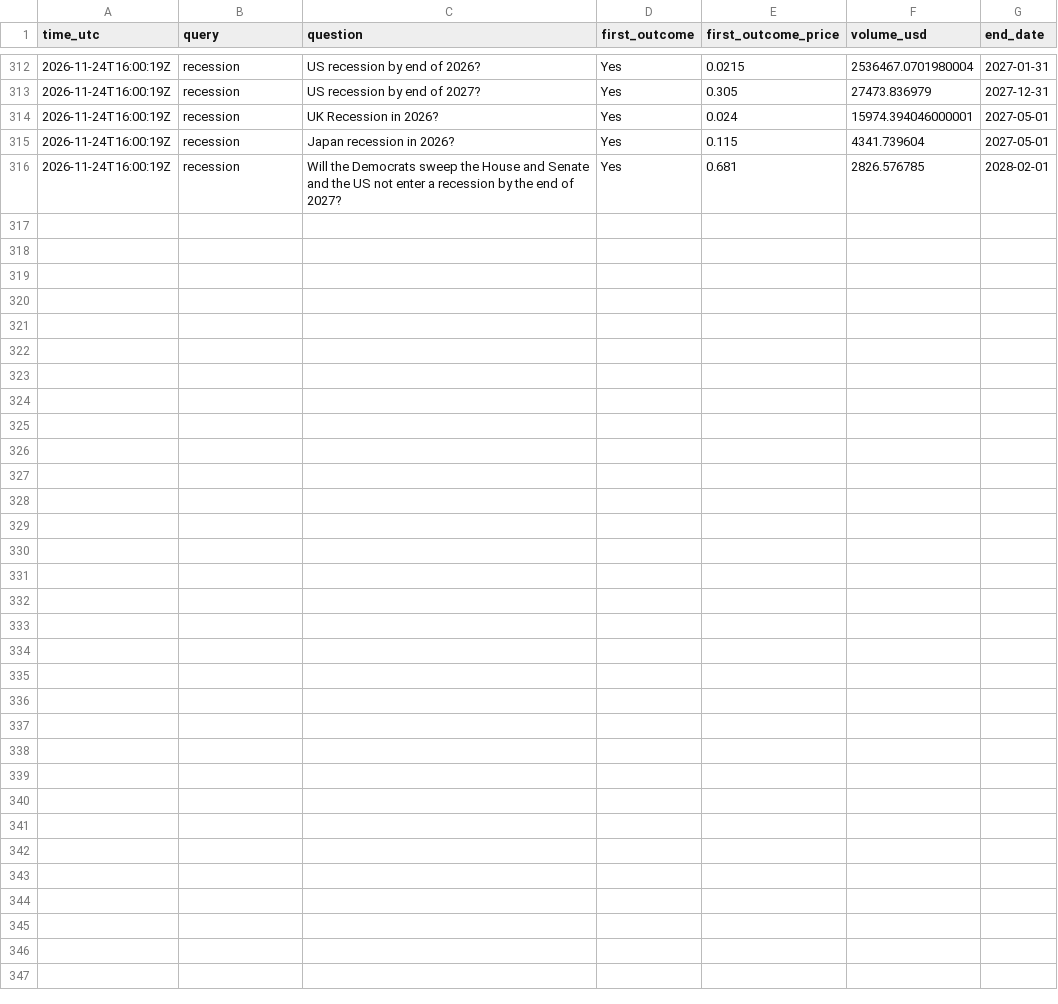
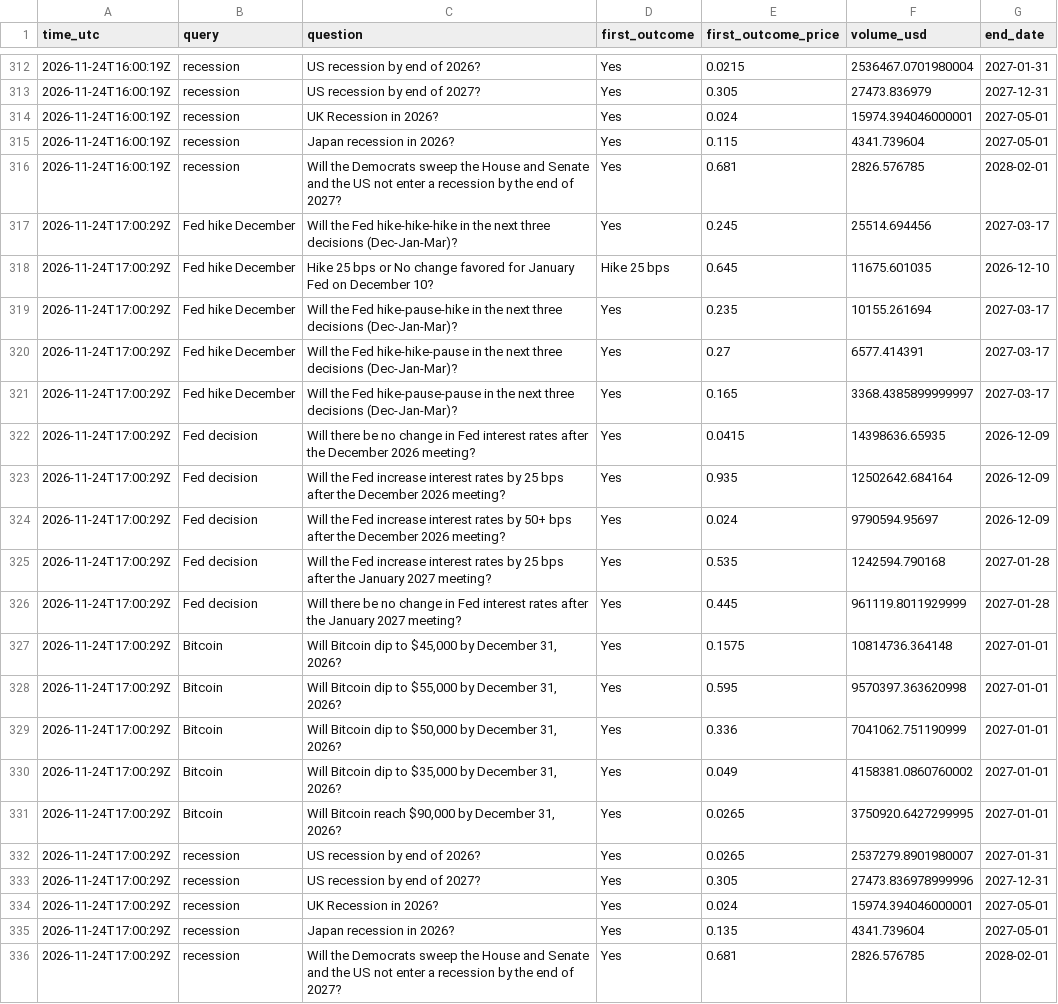
Before and after one commit to JonHagwood/crypto-data, a CSV file: data/polymarket.csv, drawn as a sheet; only a part is shown, gaps mark what is left out; the diff names each change by its address in the sheet, - before the commit and + after, or states it on an @@ line.

Commit message:
data 2026-11-24T17:02Z

```diff
--- a/data/polymarket.csv
+++ b/data/polymarket.csv
+row 317: 2026-11-24T17:00:29Z | Fed hike December | Will the Fed hike-hike-hike in the next three decisions (Dec-Jan-Mar)? | Yes | 0.245 | 25514.694456 | 2027-03-17
+row 318: 2026-11-24T17:00:29Z | Fed hike December | Hike 25 bps or No change favored for January Fed on December 10? | Hike 25 bps | 0.645 | 11675.601035 | 2026-12-10
+row 319: 2026-11-24T17:00:29Z | Fed hike December | Will the Fed hike-pause-hike in the next three decisions (Dec-Jan-Mar)? | Yes | 0.235 | 10155.261694 | 2027-03-17
+row 320: 2026-11-24T17:00:29Z | Fed hike December | Will the Fed hike-hike-pause in the next three decisions (Dec-Jan-Mar)? | Yes | 0.27 | 6577.414391 | 2027-03-17
+row 321: 2026-11-24T17:00:29Z | Fed hike December | Will the Fed hike-pause-pause in the next three decisions (Dec-Jan-Mar)? | Yes | 0.165 | 3368.4385899999997 | 2027-03-17
+row 322: 2026-11-24T17:00:29Z | Fed decision | Will there be no change in Fed interest rates after the December 2026 meeting? | Yes | 0.0415 | 14398636.65935 | 2026-12-09
+row 323: 2026-11-24T17:00:29Z | Fed decision | Will the Fed increase interest rates by 25 bps after the December 2026 meeting? | Yes | 0.935 | 12502642.684164 | 2026-12-09
+row 324: 2026-11-24T17:00:29Z | Fed decision | Will the Fed increase interest rates by 50+ bps after the December 2026 meeting? | Yes | 0.024 | 9790594.95697 | 2026-12-09
+row 325: 2026-11-24T17:00:29Z | Fed decision | Will the Fed increase interest rates by 25 bps after the January 2027 meeting? | Yes | 0.535 | 1242594.790168 | 2027-01-28
+row 326: 2026-11-24T17:00:29Z | Fed decision | Will there be no change in Fed interest rates after the January 2027 meeting? | Yes | 0.445 | 961119.8011929999 | 2027-01-28
+row 327: 2026-11-24T17:00:29Z | Bitcoin | Will Bitcoin dip to $45,000 by December 31, 2026? | Yes | 0.1575 | 10814736.364148 | 2027-01-01
+row 328: 2026-11-24T17:00:29Z | Bitcoin | Will Bitcoin dip to $55,000 by December 31, 2026? | Yes | 0.595 | 9570397.363620998 | 2027-01-01
+row 329: 2026-11-24T17:00:29Z | Bitcoin | Will Bitcoin dip to $50,000 by December 31, 2026? | Yes | 0.336 | 7041062.751190999 | 2027-01-01
+row 330: 2026-11-24T17:00:29Z | Bitcoin | Will Bitcoin dip to $35,000 by December 31, 2026? | Yes | 0.049 | 4158381.0860760002 | 2027-01-01
+row 331: 2026-11-24T17:00:29Z | Bitcoin | Will Bitcoin reach $90,000 by December 31, 2026? | Yes | 0.0265 | 3750920.6427299995 | 2027-01-01
+row 332: 2026-11-24T17:00:29Z | recession | US recession by end of 2026? | Yes | 0.0265 | 2537279.8901980007 | 2027-01-31
+row 333: 2026-11-24T17:00:29Z | recession | US recession by end of 2027? | Yes | 0.305 | 27473.836978999996 | 2027-12-31
+row 334: 2026-11-24T17:00:29Z | recession | UK Recession in 2026? | Yes | 0.024 | 15974.394046000001 | 2027-05-01
+row 335: 2026-11-24T17:00:29Z | recession | Japan recession in 2026? | Yes | 0.135 | 4341.739604 | 2027-05-01
+row 336: 2026-11-24T17:00:29Z | recession | Will the Democrats sweep the House and Senate and the US not enter a recession by the end of 2027? | Yes | 0.681 | 2826.576785 | 2028-02-01
```
Also changed, not shown: data/deribit_btc.csv, data/fear_greed.csv, 4 other files.
